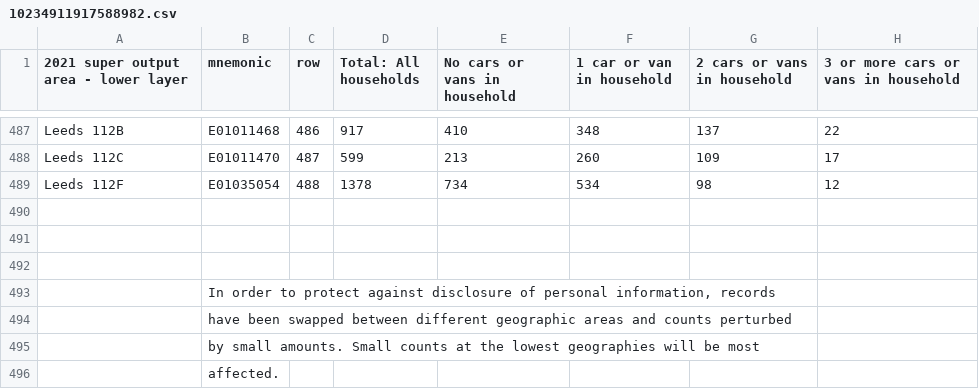
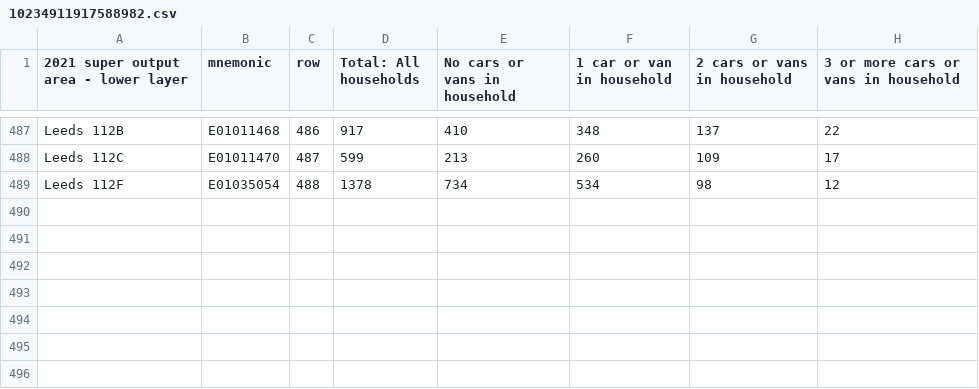
Before and after one commit to hxy1337/assignment2, a CSV file: 10234911917588982.csv, drawn as a sheet; only a part is shown, gaps mark what is left out.

Commit message:
Update 10234911917588982.csv

```diff
--- a/10234911917588982.csv
+++ b/10234911917588982.csv
@@ -489,8 +489 @@
 "Leeds 112F","E01035054",488,1378,734,534,98,12
-
-
-
-"","In order to protect against disclosure of personal information, records"
-"","have been swapped between different geographic areas and counts perturbed"
-"","by small amounts. Small counts at the lowest geographies will be most"
-"","affected."
```
